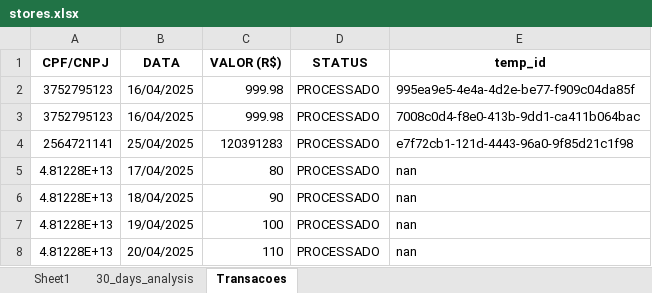
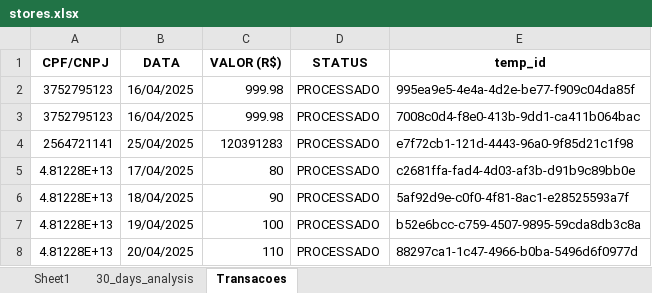
Before and after one commit to Xesadas/analise_dualbank, an Excel workbook: stores.xlsx, sheet Transacoes, drawn as a sheet; values as stored, in another font and other column widths than the file's, no borders; the diff names each change by its address in the sheet, - before the commit and + after, or states it on an @@ line.

```diff
--- a/stores.xlsx (sheet Transacoes)
+++ b/stores.xlsx (sheet Transacoes)
-E5 (temp_id): nan
+E5 (temp_id): c2681ffa-fad4-4d03-af3b-d91b9c89bb0e
-E6 (temp_id): nan
+E6 (temp_id): 5af92d9e-c0f0-4f81-8ac1-e28525593a7f
-E7 (temp_id): nan
+E7 (temp_id): b52e6bcc-c759-4507-9895-59cda8db3c8a
-E8 (temp_id): nan
+E8 (temp_id): 88297ca1-1c47-4966-b0ba-5496d6f0977d
```
Also changed, not shown: sheet 30_days_analysis, 1 other file.
